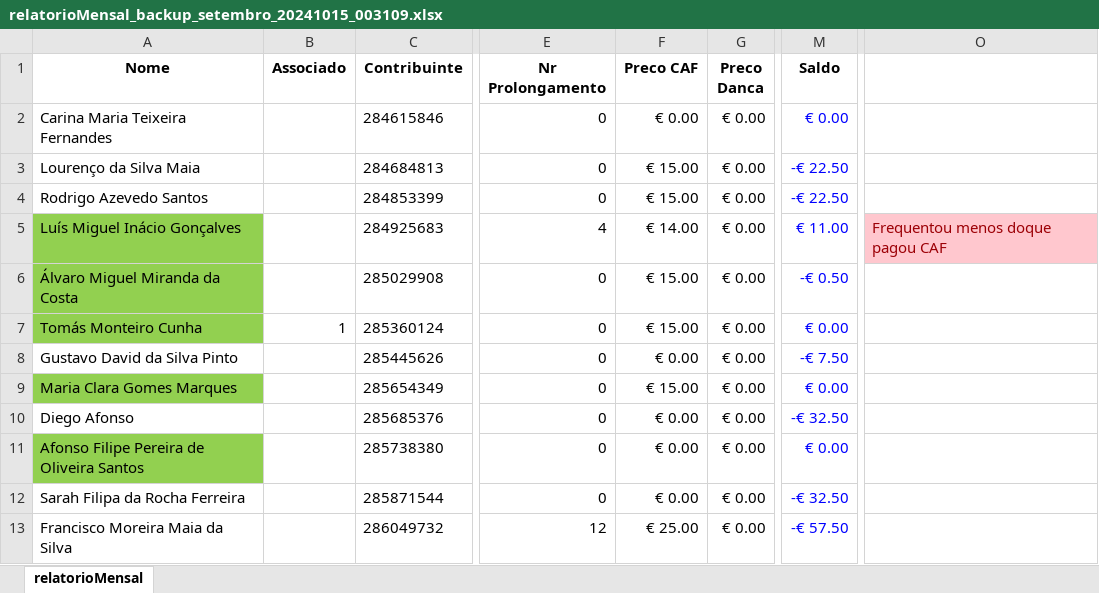
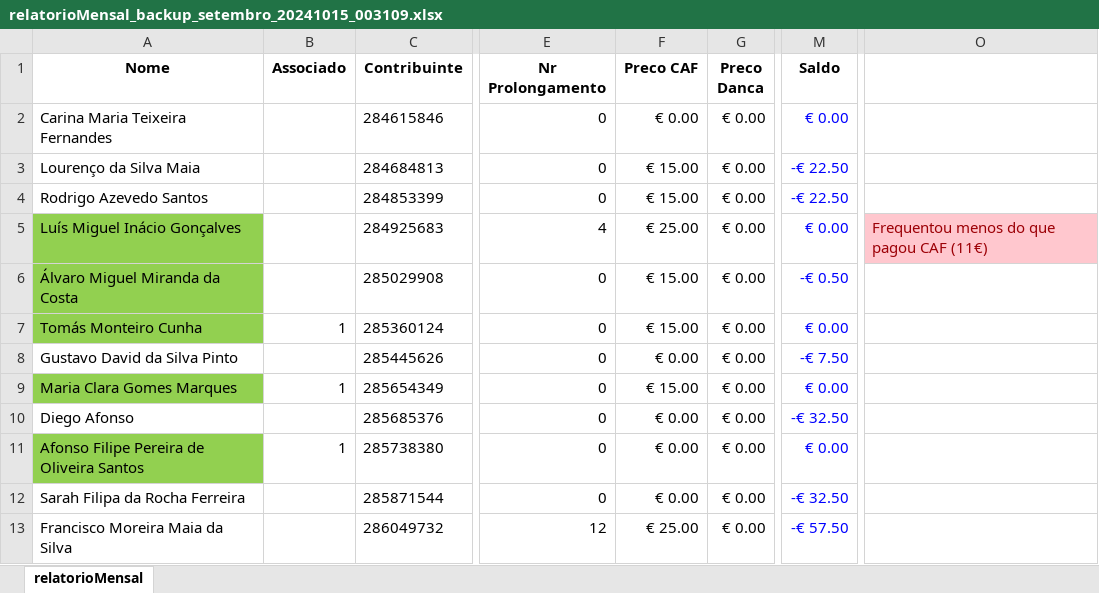
Before and after one commit to Boliveira2/School, an Excel workbook: GestorReceitas/Setembro/relatorioMensal_backup_setembro_20241015_003109.xlsx, sheet relatorioMensal, drawn as a sheet; only a part is shown, gaps mark what is left out; values as stored, in another font and other column widths than the file's, no borders; charts and pictures and conditional formats not drawn; the diff covers the shown part only; the diff names each change by its address in the sheet, - before the commit and + after, or states it on an @@ line.

Commit message:
update setembro

```diff
--- a/GestorReceitas/Setembro/relatorioMensal_backup_setembro_20241015_003109.xlsx (sheet relatorioMensal)
+++ b/GestorReceitas/Setembro/relatorioMensal_backup_setembro_20241015_003109.xlsx (sheet relatorioMensal)
-F5 (Preco CAF): € 14.00
+F5 (Preco CAF): € 25.00
-M5 (Saldo): € 11.00
+M5 (Saldo): € 0.00
-O5: Frequentou menos doque pagou CAF
+O5: Frequentou menos do que pagou CAF (11€)
-B9 (Associado): (empty)
+B9 (Associado): 1
-B11 (Associado): (empty)
+B11 (Associado): 1
```
Also changed, not shown: 37 edited cells elsewhere in this sheet, charts or pictures, 1 other file.
